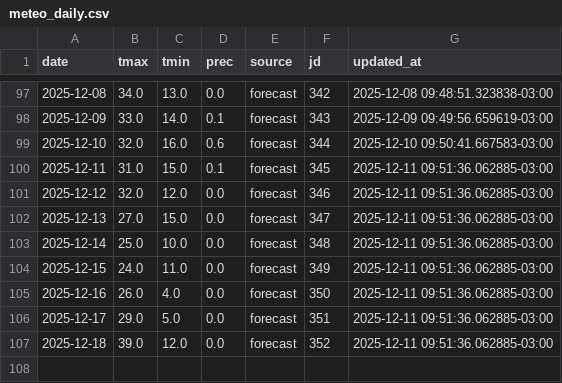
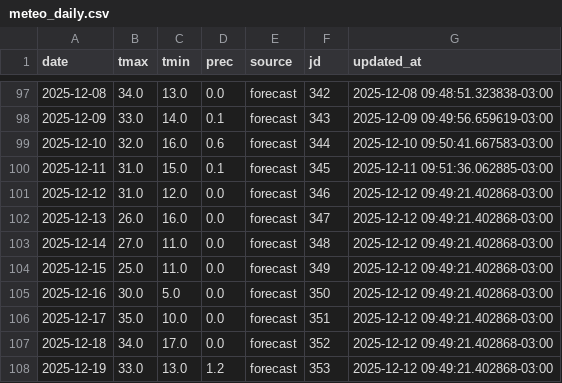
Before and after one commit to PREDWEEM/AVEFA2, a CSV file: data/meteo_daily.csv, drawn as a sheet; only a part is shown, gaps mark what is left out.

```diff
--- a/data/meteo_daily.csv
+++ b/data/meteo_daily.csv
@@ -100,8 +100,9 @@ date,tmax,tmin,prec,source,jd,updated_at
 2025-12-11,31.0,15.0,0.1,forecast,345,2025-12-11 09:51:36.062885-03:00
-2025-12-12,32.0,12.0,0.0,forecast,346,2025-12-11 09:51:36.062885-03:00
-2025-12-13,27.0,15.0,0.0,forecast,347,2025-12-11 09:51:36.062885-03:00
-2025-12-14,25.0,10.0,0.0,forecast,348,2025-12-11 09:51:36.062885-03:00
-2025-12-15,24.0,11.0,0.0,forecast,349,2025-12-11 09:51:36.062885-03:00
-2025-12-16,26.0,4.0,0.0,forecast,350,2025-12-11 09:51:36.062885-03:00
-2025-12-17,29.0,5.0,0.0,forecast,351,2025-12-11 09:51:36.062885-03:00
-2025-12-18,39.0,12.0,0.0,forecast,352,2025-12-11 09:51:36.062885-03:00
+2025-12-12,31.0,12.0,0.0,forecast,346,2025-12-12 09:49:21.402868-03:00
+2025-12-13,26.0,16.0,0.0,forecast,347,2025-12-12 09:49:21.402868-03:00
+2025-12-14,27.0,11.0,0.0,forecast,348,2025-12-12 09:49:21.402868-03:00
+2025-12-15,25.0,11.0,0.0,forecast,349,2025-12-12 09:49:21.402868-03:00
+2025-12-16,30.0,5.0,0.0,forecast,350,2025-12-12 09:49:21.402868-03:00
+2025-12-17,35.0,10.0,0.0,forecast,351,2025-12-12 09:49:21.402868-03:00
+2025-12-18,34.0,17.0,0.0,forecast,352,2025-12-12 09:49:21.402868-03:00
+2025-12-19,33.0,13.0,1.2,forecast,353,2025-12-12 09:49:21.402868-03:00
```
Also changed, not shown: meteo_history.csv.
